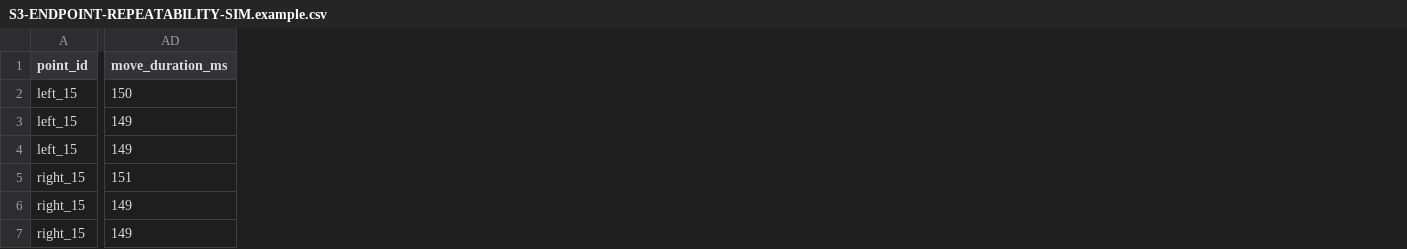
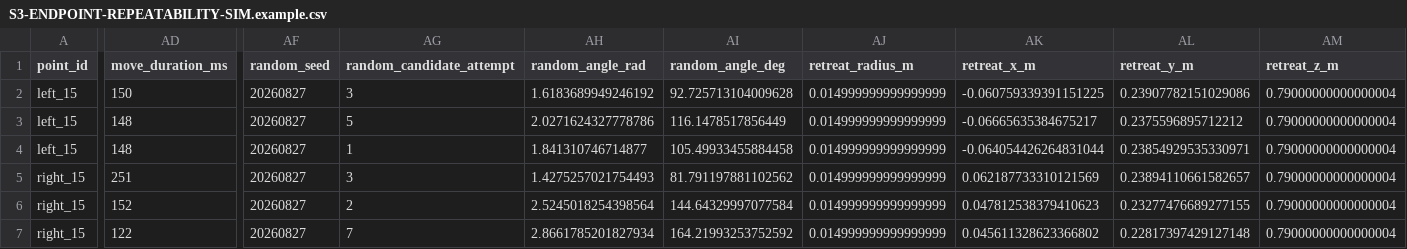
Before and after one commit to 159did/therapy_robot, a CSV file: docs/tasks/S3-ENDPOINT-REPEATABILITY-SIM.example.csv, drawn as a sheet; only a part is shown, gaps mark what is left out; the diff covers the shown part only; the diff names each change by its address in the sheet, - before the commit and + after, or states it on an @@ line.

Commit message:
s3: add randomized local retreat points

```diff
--- a/docs/tasks/S3-ENDPOINT-REPEATABILITY-SIM.example.csv
+++ b/docs/tasks/S3-ENDPOINT-REPEATABILITY-SIM.example.csv
+column AF (random_seed), rows 2-7: all 20260827
+column AG (random_candidate_attempt), rows 2-7: 3 | 5 | 1 | 3 | 2 | 7
+column AH (random_angle_rad), rows 2-7: 1.6183689949246192 | 2.0271624327778786 | 1.841310746714877 | 1.4275257021754493 | 2.5245018254398564 | 2.8661785201827934
+column AI (random_angle_deg), rows 2-7: 92.725713104009628 | 116.1478517856449 | 105.49933455884458 | 81.791197881102562 | 144.64329997077584 | 164.21993253752592
+column AJ (retreat_radius_m), rows 2-7: all 0.014999999999999999
+column AK (retreat_x_m), rows 2-7: -0.060759339391151225 | -0.06665635384675217 | -0.064054426264831044 | 0.062187733310121569 | 0.047812538379410623 | 0.045611328623366802
+column AL (retreat_y_m), rows 2-7: 0.23907782151029086 | 0.2375596895712212 | 0.23854929535330971 | 0.23894110661582657 | 0.23277476689277155 | 0.22817397429127148
+column AM (retreat_z_m), rows 2-7: all 0.79000000000000004
-AD3:AD4 (move_duration_ms): 149
+AD3:AD4 (move_duration_ms): 148
-AD5 (move_duration_ms): 151
+AD5 (move_duration_ms): 251
-AD6 (move_duration_ms): 149
+AD6 (move_duration_ms): 152
-AD7 (move_duration_ms): 149
+AD7 (move_duration_ms): 122
```
Also changed, not shown: 9 added columns and 10 edited cells elsewhere in this file, 8 other files.
